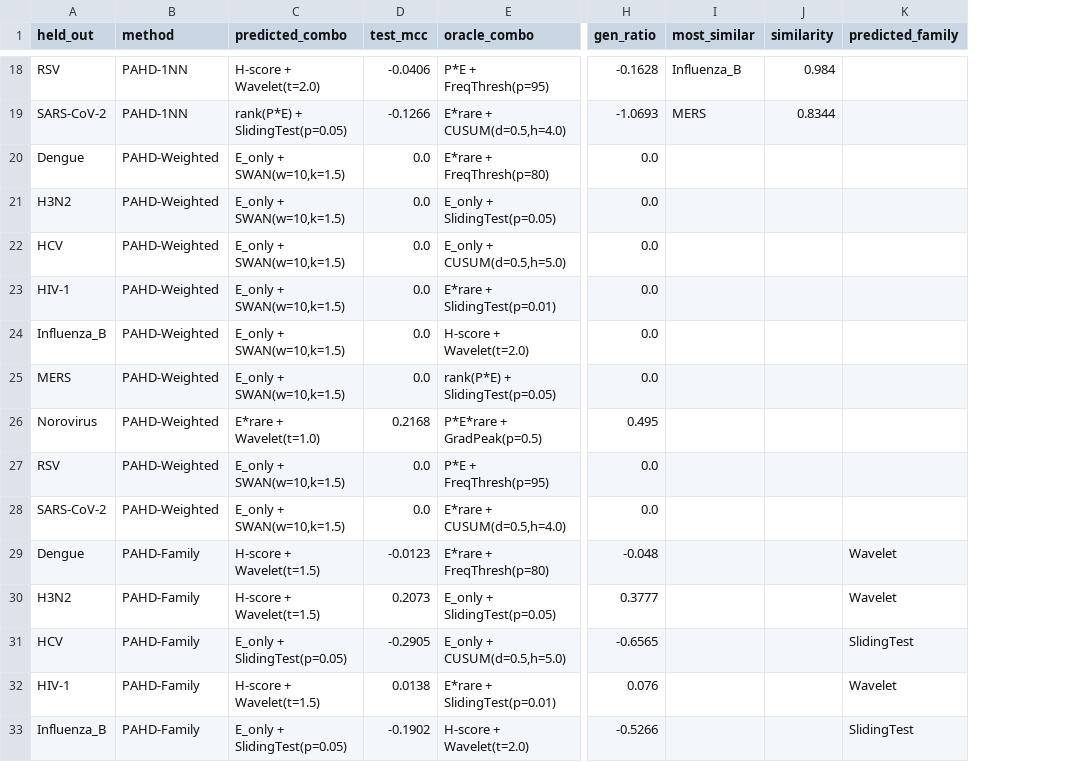
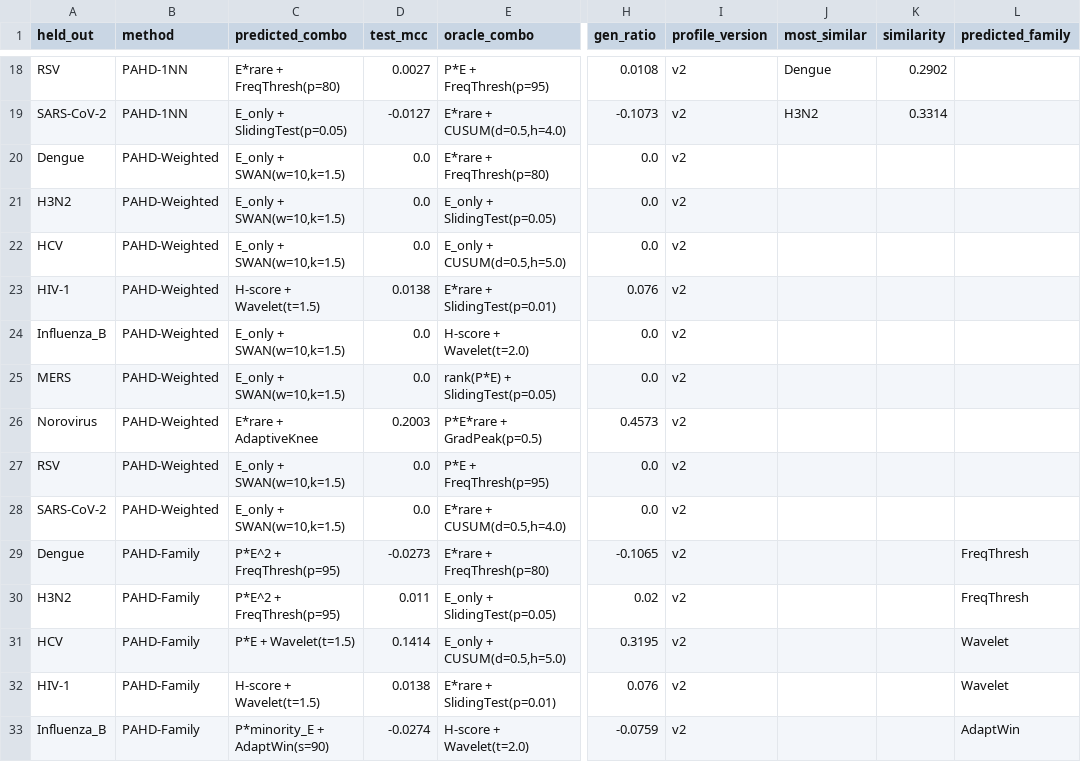
Before and after one commit to hwijunkwon/mutbench, a CSV file: results/mutbench/pahd_prototype_results.csv, drawn as a sheet; only a part is shown, gaps mark what is left out; addresses are those after the commit; the diff covers the shown part only; the diff names each change by its address in the sheet, - before the commit and + after, or states it on an @@ line.

```diff
--- a/results/mutbench/pahd_prototype_results.csv
+++ b/results/mutbench/pahd_prototype_results.csv
+column I (profile_version), rows 18-33: all v2
-C18 (predicted_combo): H-score + Wavelet(t=2.0)
+C18 (predicted_combo): E*rare + FreqThresh(p=80)
-D18 (test_mcc): -0.0406
+D18 (test_mcc): 0.0027
-H18 (gen_ratio): -0.1628
+H18 (gen_ratio): 0.0108
-J18 (most_similar): Influenza_B
+J18 (most_similar): Dengue
-K18 (similarity): 0.984
+K18 (similarity): 0.2902
-C19 (predicted_combo): rank(P*E) + SlidingTest(p=0.05)
+C19 (predicted_combo): E_only + SlidingTest(p=0.05)
-D19 (test_mcc): -0.1266
+D19 (test_mcc): -0.0127
-H19 (gen_ratio): -1.0693
+H19 (gen_ratio): -0.1073
-J19 (most_similar): MERS
+J19 (most_similar): H3N2
-K19 (similarity): 0.8344
+K19 (similarity): 0.3314
-C23 (predicted_combo): E_only + SWAN(w=10,k=1.5)
+C23 (predicted_combo): H-score + Wavelet(t=1.5)
-D23 (test_mcc): 0.0
+D23 (test_mcc): 0.0138
-H23 (gen_ratio): 0.0
+H23 (gen_ratio): 0.076
-C26 (predicted_combo): E*rare + Wavelet(t=1.0)
+C26 (predicted_combo): E*rare + AdaptiveKnee
-D26 (test_mcc): 0.2168
+D26 (test_mcc): 0.2003
-H26 (gen_ratio): 0.495
+H26 (gen_ratio): 0.4573
-C29:C30 (predicted_combo): H-score + Wavelet(t=1.5)
+C29:C30 (predicted_combo): P*E^2 + FreqThresh(p=95)
-D29 (test_mcc): -0.0123
+D29 (test_mcc): -0.0273
-H29 (gen_ratio): -0.048
+H29 (gen_ratio): -0.1065
-L29:L30 (predicted_family): Wavelet
+L29:L30 (predicted_family): FreqThresh
-D30 (test_mcc): 0.2073
+D30 (test_mcc): 0.011
-H30 (gen_ratio): 0.3777
+H30 (gen_ratio): 0.02
-C31 (predicted_combo): E_only + SlidingTest(p=0.05)
+C31 (predicted_combo): P*E + Wavelet(t=1.5)
-D31 (test_mcc): -0.2905
+D31 (test_mcc): 0.1414
-H31 (gen_ratio): -0.6565
+H31 (gen_ratio): 0.3195
-L31 (predicted_family): SlidingTest
+L31 (predicted_family): Wavelet
-C33 (predicted_combo): E_only + SlidingTest(p=0.05)
+C33 (predicted_combo): P*minority_E + AdaptWin(s=90)
-D33 (test_mcc): -0.1902
+D33 (test_mcc): -0.0274
-H33 (gen_ratio): -0.5266
+H33 (gen_ratio): -0.0759
-L33 (predicted_family): SlidingTest
+L33 (predicted_family): AdaptWin
```
Also changed, not shown: 46 edited cells elsewhere in this file, results/mutbench/pahd_comparison_table.csv, results/mutbench/pahd_pathogen_similarity.csv, 12 other files.
